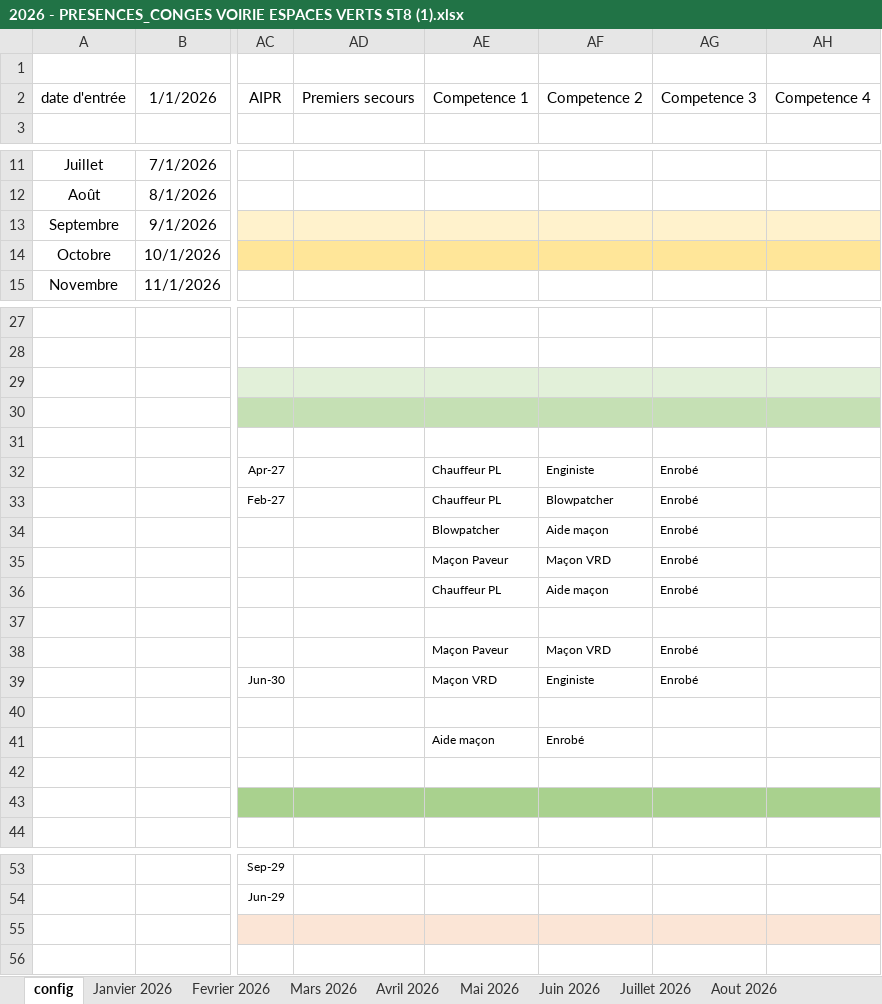
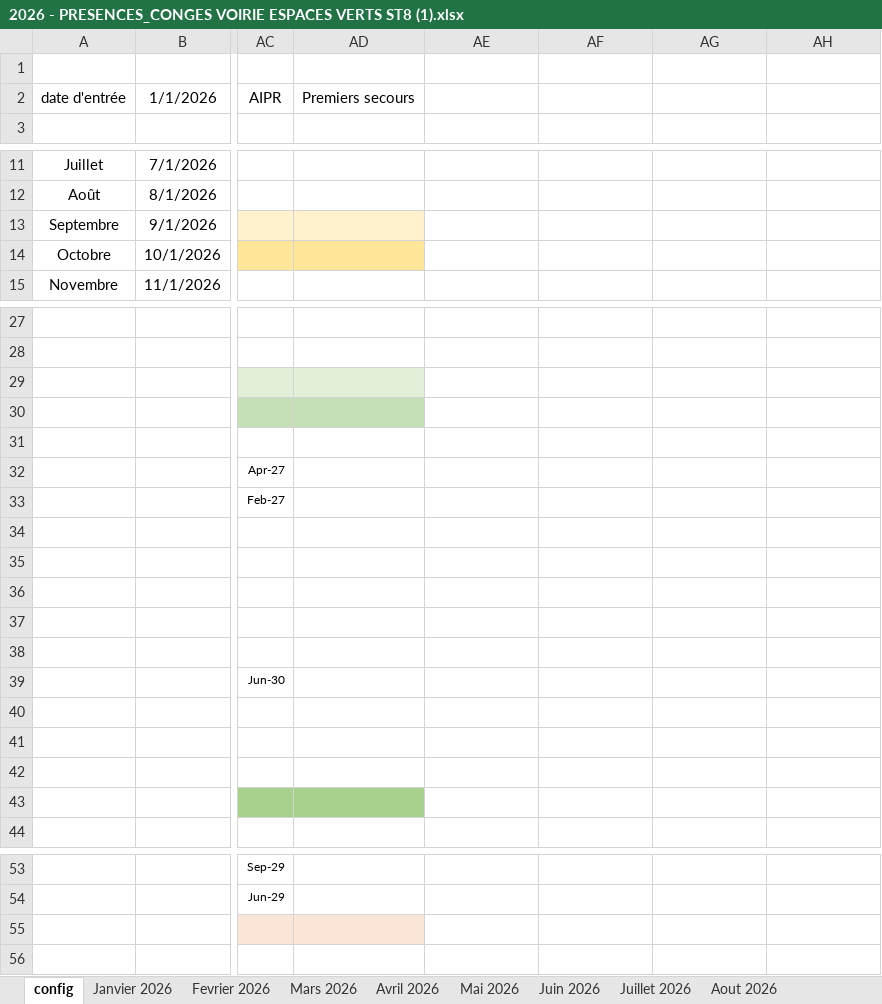
Before and after one commit to lamiedepain/st88, an Excel workbook: 2026 - PRESENCES_CONGES VOIRIE ESPACES VERTS ST8 (1).xlsx, sheet config, drawn as a sheet; only a part is shown, gaps mark what is left out; values as stored, in another font and other column widths than the file's, no borders; conditional formats and table styles not drawn; the diff names each change by its address in the sheet, - before the commit and + after, or states it on an @@ line.

```diff
--- a/2026 - PRESENCES_CONGES VOIRIE ESPACES VERTS ST8 (1).xlsx (sheet config)
+++ b/2026 - PRESENCES_CONGES VOIRIE ESPACES VERTS ST8 (1).xlsx (sheet config)
-AE2: Competence 1
+AE2: (empty)
-AF2: Competence 2
+AF2: (empty)
-AG2: Competence 3
+AG2: (empty)
-AH2: Competence 4
+AH2: (empty)
-AE13:AH13 fill: #FFF2CC
+AE13:AH13 fill: none
-AE14:AH14 fill: #FFE699
+AE14:AH14 fill: none
-AE29:AH29 fill: #E2F0D9
+AE29:AH29 fill: none
-AE30:AH30 fill: #C5E0B4
+AE30:AH30 fill: none
-AE32:AE33: Chauffeur PL
+AE32:AE33: (empty)
-AF32: Enginiste
+AF32: (empty)
-AG32:AG36: Enrobé
+AG32:AG36: (empty)
-AF33: Blowpatcher
+AF33: (empty)
-AE34: Blowpatcher
+AE34: (empty)
-AF34: Aide maçon
+AF34: (empty)
-AE35: Maçon Paveur
+AE35: (empty)
-AF35: Maçon VRD
+AF35: (empty)
-AE36: Chauffeur PL
+AE36: (empty)
-AF36: Aide maçon
+AF36: (empty)
-AE38: Maçon Paveur
+AE38: (empty)
-AF38: Maçon VRD
+AF38: (empty)
-AG38:AG39: Enrobé
+AG38:AG39: (empty)
-AE39: Maçon VRD
+AE39: (empty)
-AF39: Enginiste
+AF39: (empty)
-AE41: Aide maçon
+AE41: (empty)
-AF41: Enrobé
+AF41: (empty)
-AE43:AH43 fill: #A9D18E
+AE43:AH43 fill: none
-AE55:AH55 fill: #FBE5D6
+AE55:AH55 fill: none
```
Also changed, not shown: sheet Janvier 2026, charts or pictures, 1 other file.
